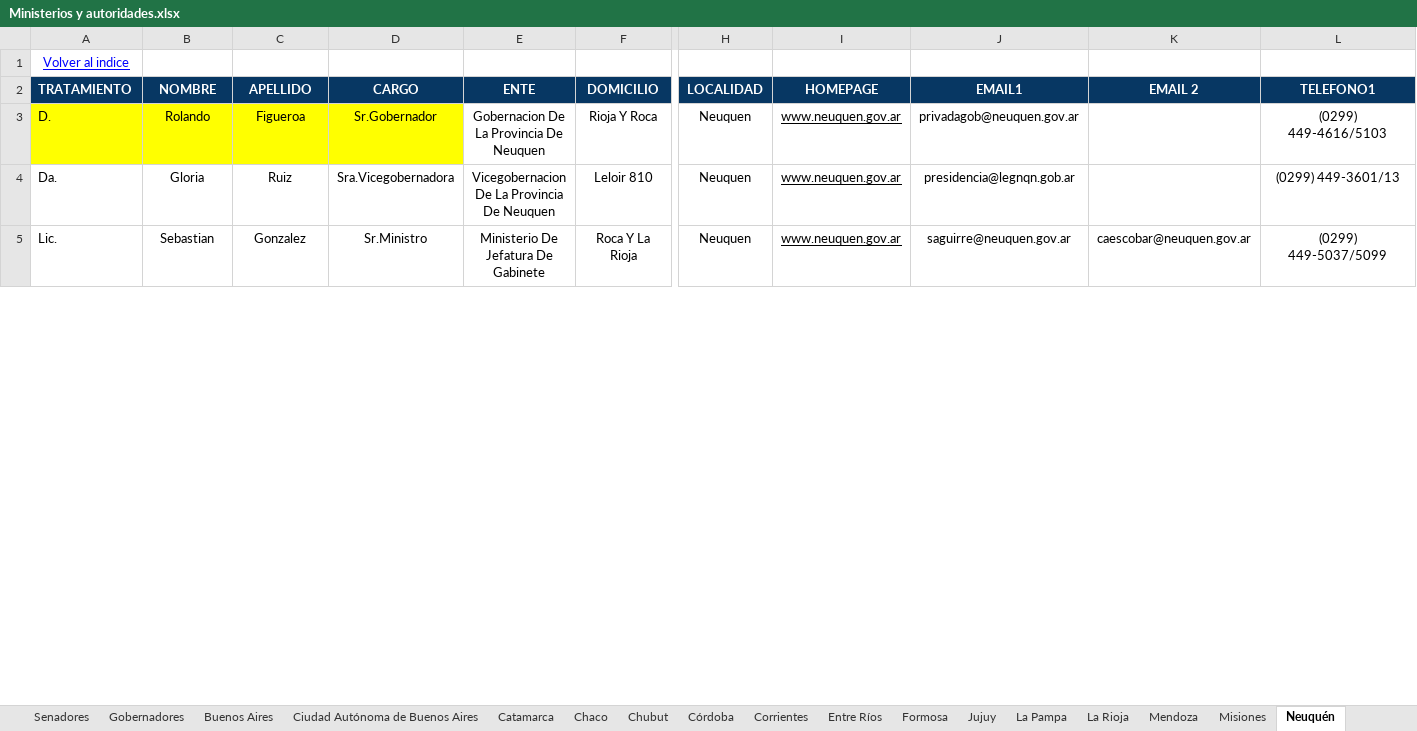
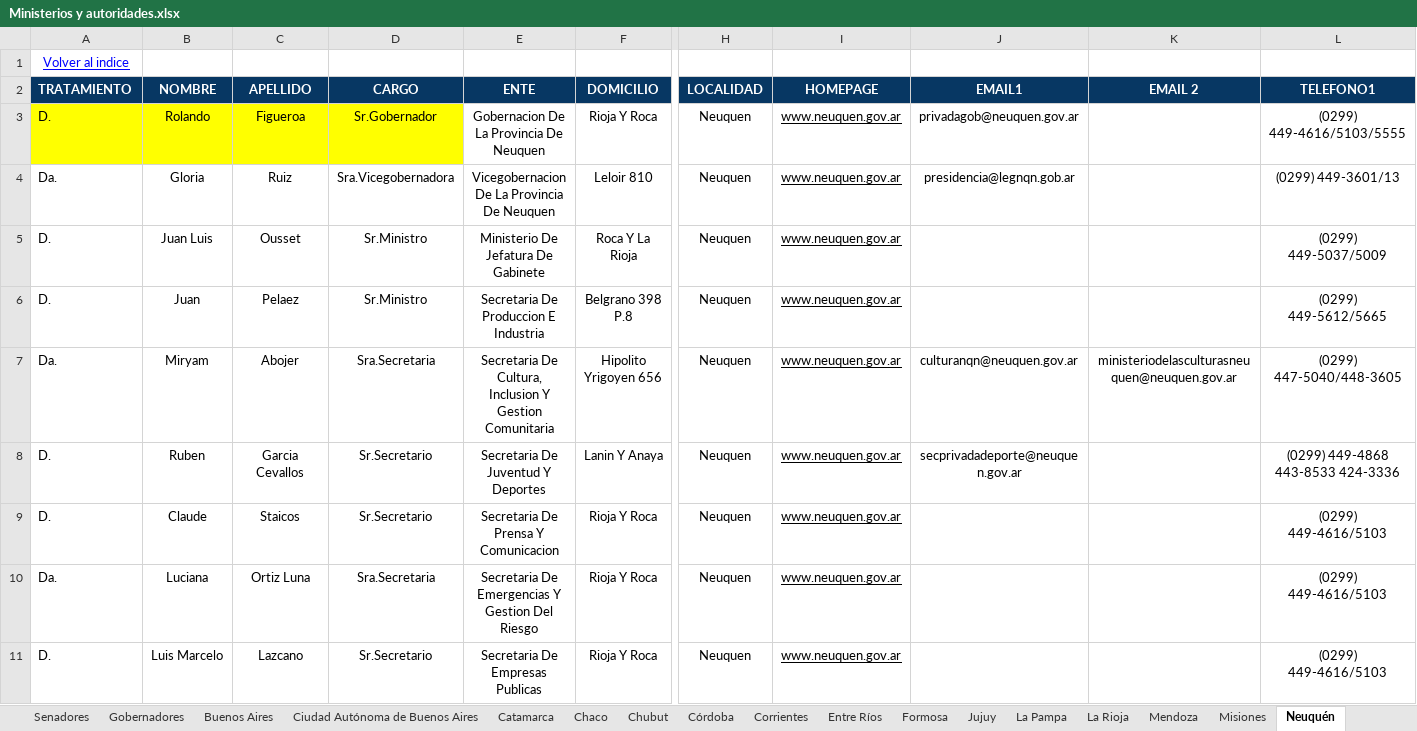
Before and after one commit to estadisticasCame/ministerios-y-autoridades, an Excel workbook: Datos/Ministerios y autoridades.xlsx, sheet Neuquén, drawn as a sheet; only a part is shown, gaps mark what is left out; values as stored, in another font and other column widths than the file's, no borders; charts and pictures not drawn; rows hold the shown columns only; the diff covers the shown part only; the diff names each change by its address in the sheet, - before the commit and + after, or states it on an @@ line.

```diff
--- a/Datos/Ministerios y autoridades.xlsx (sheet Neuquén)
+++ b/Datos/Ministerios y autoridades.xlsx (sheet Neuquén)
-L3 (TELEFONO1): (0299) 449-4616/5103
+L3 (TELEFONO1): (0299) 449-4616/5103/5555
-A5 (TRATAMIENTO): Lic.
+A5 (TRATAMIENTO): D.
-B5 (NOMBRE): Sebastian
+B5 (NOMBRE): Juan Luis
-C5 (APELLIDO): Gonzalez
+C5 (APELLIDO): Ousset
-J5 (EMAIL1): saguirre@neuquen.gov.ar
+J5 (EMAIL1): (empty)
-K5 (EMAIL 2): caescobar@neuquen.gov.ar
+K5 (EMAIL 2): (empty)
-L5 (TELEFONO1): (0299) 449-5037/5099
+L5 (TELEFONO1): (0299) 449-5037/5009
+row 6: D. | Juan | Pelaez | Sr.Ministro | Secretaria De Produccion E Industria | Belgrano 398 P.8 | Neuquen | www.neuquen.gov.ar |  |  | (0299) 449-5612/5665
+row 7: Da. | Miryam | Abojer | Sra.Secretaria | Secretaria De Cultura, Inclusion Y Gestion Comunitaria | Hipolito Yrigoyen 656 | Neuquen | www.neuquen.gov.ar | culturanqn@neuquen.gov.ar | ministeriodelasculturasneuquen@neuquen.gov.ar | (0299) 447-5040/448-3605
+row 8: D. | Ruben | Garcia Cevallos | Sr.Secretario | Secretaria De Juventud Y Deportes | Lanin Y Anaya | Neuquen | www.neuquen.gov.ar | secprivadadeporte@neuquen.gov.ar |  | (0299) 449-4868 443-8533 424-3336
+row 9: D. | Claude | Staicos | Sr.Secretario | Secretaria De Prensa Y Comunicacion | Rioja Y Roca | Neuquen | www.neuquen.gov.ar |  |  | (0299) 449-4616/5103
+row 10: Da. | Luciana | Ortiz Luna | Sra.Secretaria | Secretaria De Emergencias Y Gestion Del Riesgo | Rioja Y Roca | Neuquen | www.neuquen.gov.ar |  |  | (0299) 449-4616/5103
+row 11: D. | Luis Marcelo | Lazcano | Sr.Secretario | Secretaria De Empresas Publicas | Rioja Y Roca | Neuquen | www.neuquen.gov.ar |  |  | (0299) 449-4616/5103
```
Also changed, not shown: 7 added rows, 9 removed rows and 36 edited cells elsewhere in this sheet, sheet Diputados, sheet Tierra del Fuego, sheet Misiones, sheet Gobernadores, sheet Ministerio de justicia, sheet Presidencia de la nación, 5 more sheets, other sheet tabs, charts or pictures.
